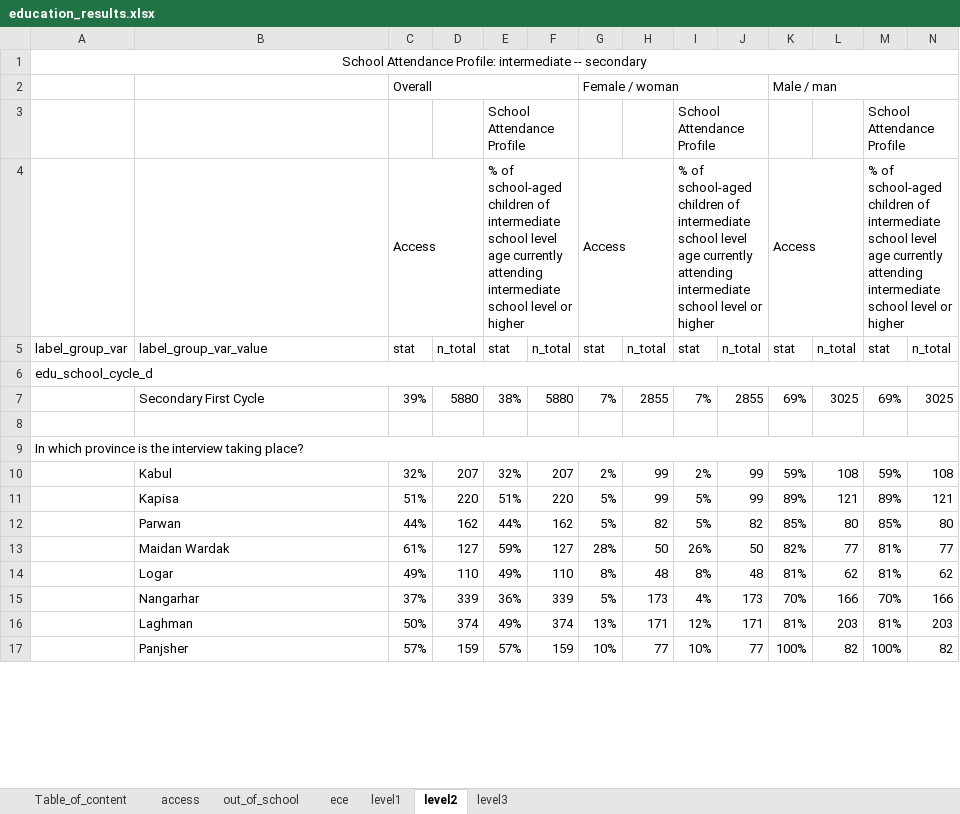
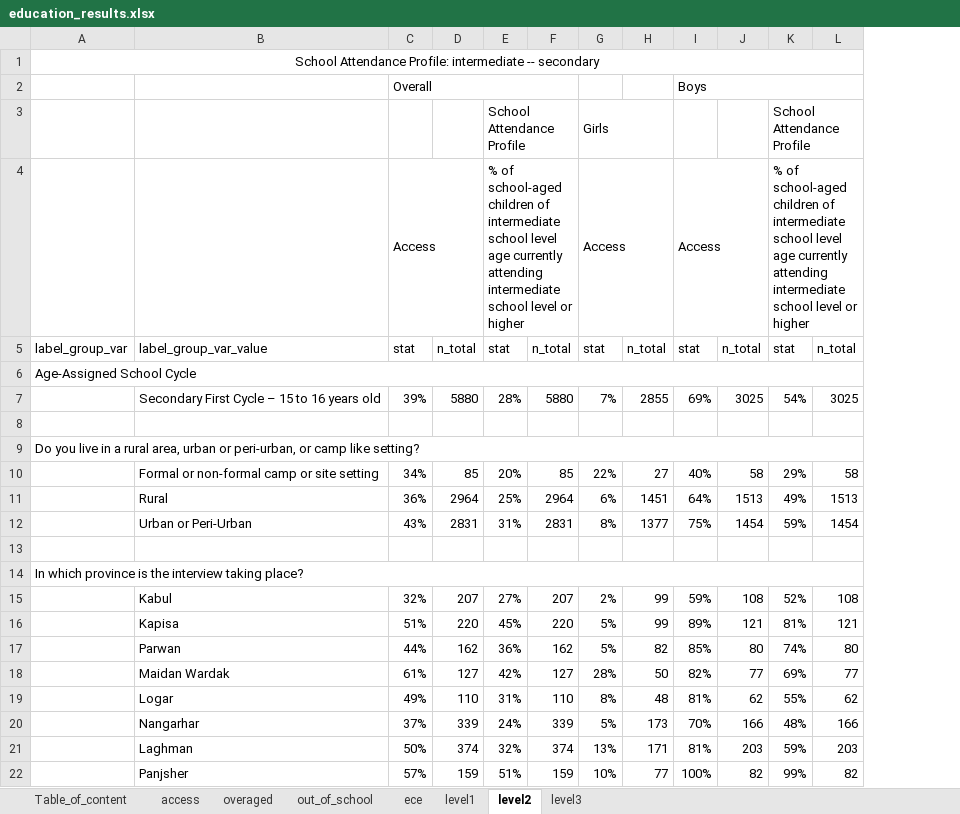
Before and after one commit to martivit/EduAnalysisTool, an Excel workbook: output/education_results.xlsx, sheet level2, drawn as a sheet; only a part is shown; values as stored, in another font and other column widths than the file's, no borders; removed rows and columns are numbered as before the commit, all else as after; the diff covers the shown part only; the diff names each change by its address in the sheet, - before the commit and + after, or states it on an @@ line.

Commit message:
Fixing indicators bugs (overage learners) and including age in school-cycle's labels

```diff
--- a/output/education_results.xlsx (sheet level2)
+++ b/output/education_results.xlsx (sheet level2)
+sheet tab: overaged
-column I, rows 3-17: School Attendance Profile | % of school-aged children of intermediate school level age currently attending intermediate school level or higher | stat |  | 7% |  |  | 2% | 5% | 5% | 26% | 8% | 4% | 12% | 10%
-column J, rows 5-17: n_total |  | 2855 |  |  | 99 | 99 | 82 | 50 | 48 | 173 | 171 | 77
-row 2:  |  | Overall |  |  |  | Female / woman |  |  |  | Male / man
+row 2:  |  | Overall |  |  |  |  |  | Boys
-G3: (empty)
+G3: Girls
+G3:H3 merged
-A6: edu_school_cycle_d
+A6: Age-Assigned School Cycle
-B7: Secondary First Cycle
+B7: Secondary First Cycle – 15 to 16 years old
-E7: 38%
+E7: 28%
-K7: 69%
+K7: 54%
+row 8: (empty)
@@ row 45 moved to row 9: Do you live in a rural area, urban or pe… @@
+row 10:  | Formal or non-formal camp or site setting | 34% | 85 | 20% | 85 | 22% | 27 | 40% | 58 | 29% | 58
+row 11:  | Rural | 36% | 2964 | 25% | 2964 | 6% | 1451 | 64% | 1513 | 49% | 1513
+row 12:  | Urban or Peri-Urban | 43% | 2831 | 31% | 2831 | 8% | 1377 | 75% | 1454 | 59% | 1454
-E15: 32%
+E15: 27%
-K15: 59%
+K15: 52%
-E16: 51%
+E16: 45%
-K16: 89%
+K16: 81%
-E17: 44%
+E17: 36%
-K17: 85%
+K17: 74%
-E18: 59%
+E18: 42%
-K18: 81%
+K18: 69%
-E19: 49%
+E19: 31%
-K19: 81%
+K19: 55%
-E20: 36%
+E20: 24%
-K20: 70%
+K20: 48%
-E21: 49%
+E21: 32%
-K21: 81%
+K21: 59%
-E22: 57%
+E22: 51%
-K22: 100%
+K22: 99%
```
Also changed, not shown: 4 removed rows and 56 edited cells elsewhere in this sheet, sheet ece, sheet out_of_school, sheet level1, sheet level3, sheet access, sheet Table_of_content, input_tool/edu_analysistools_loa_AFG.xlsx, input_tool/edu_indicator_labelling.xlsx, 23 other files.
